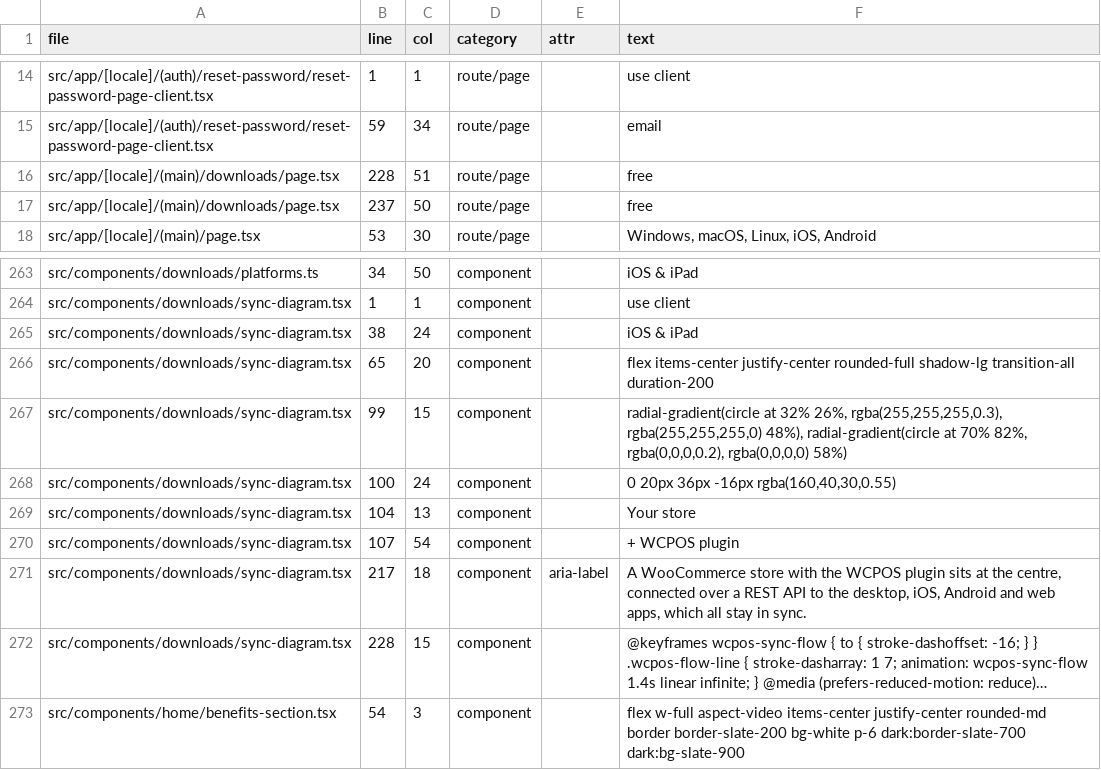
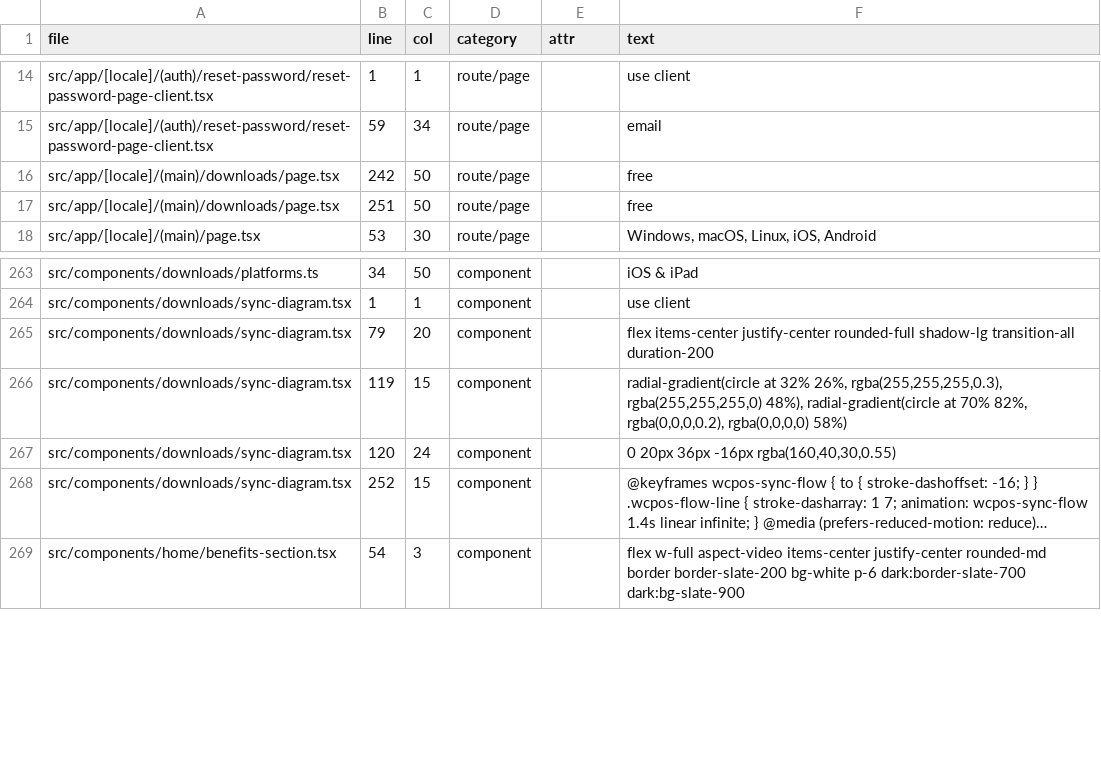
Before and after one commit to wcpos/wcpos-com, a CSV file: reports/i18n/hardcoded-english.csv, drawn as a sheet; only a part is shown, gaps mark what is left out; long unchanged cells end in …; removed rows and columns are numbered as before the commit, all else as after; the diff names each change by its address in the sheet, - before the commit and + after, or states it on an @@ line.

Commit message:
feat: localize downloads sync diagram labels

```diff
--- a/reports/i18n/hardcoded-english.csv
+++ b/reports/i18n/hardcoded-english.csv
-B16 (line): 228
+B16 (line): 242
-C16 (col): 51
+C16 (col): 50
-B17 (line): 237
+B17 (line): 251
-row 265: src/components/downloads/sync-diagram.tsx | 38 | 24 | component |  | iOS & iPad
-B265 (line): 65
+B265 (line): 79
-B266 (line): 99
+B266 (line): 119
-B267 (line): 100
+B267 (line): 120
-row 269: src/components/downloads/sync-diagram.tsx | 104 | 13 | component |  | Your store
-row 270: src/components/downloads/sync-diagram.tsx | 107 | 54 | component |  | + WCPOS plugin
-row 271: src/components/downloads/sync-diagram.tsx | 217 | 18 | component | aria-label | A WooCommerce store with the WCPOS plugin sits at the centre, connected over a REST API to the desktop, iOS, Android and web apps, which all stay in sync.
-B268 (line): 228
+B268 (line): 252
```
Also changed, not shown: 15 other files.
